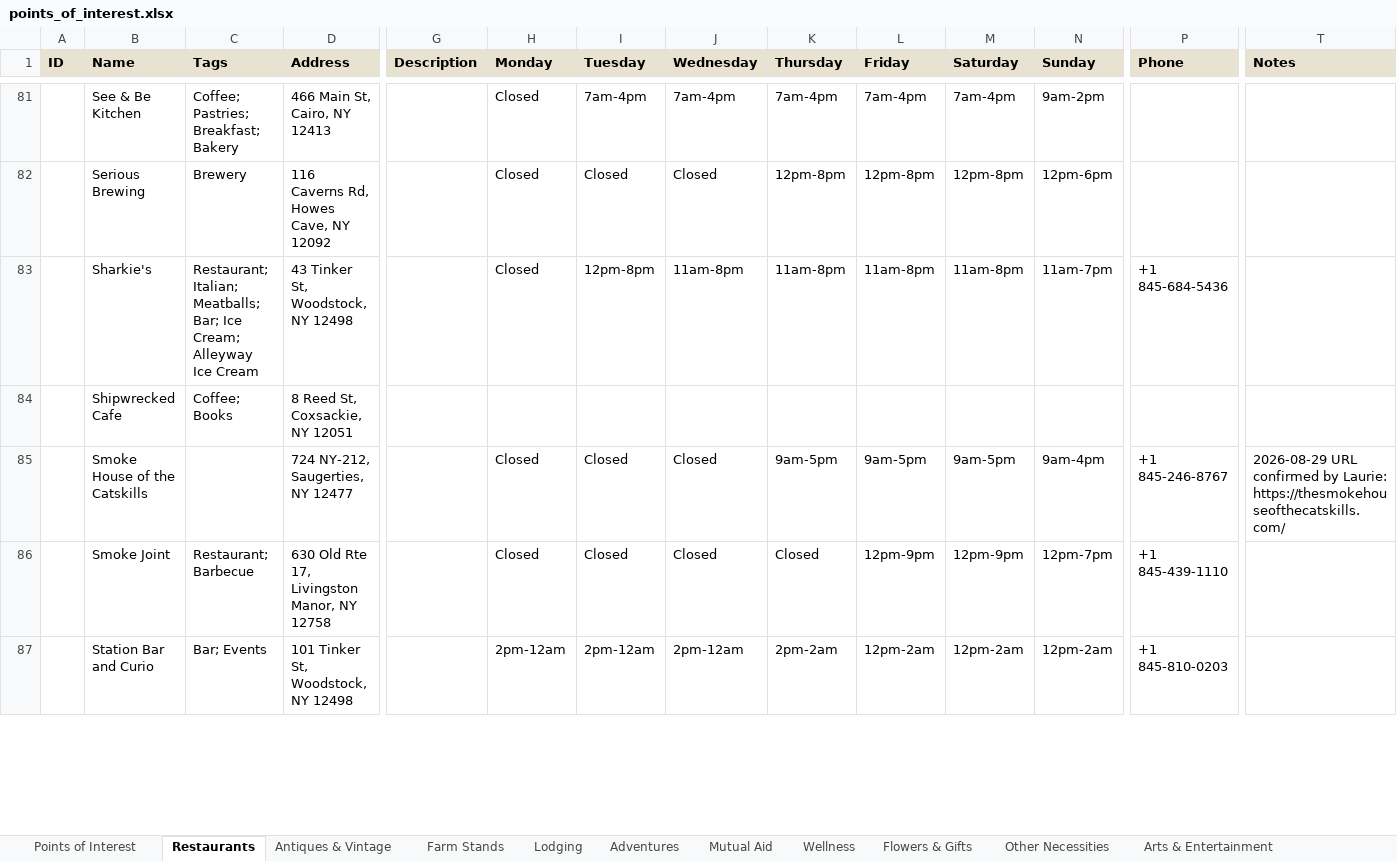
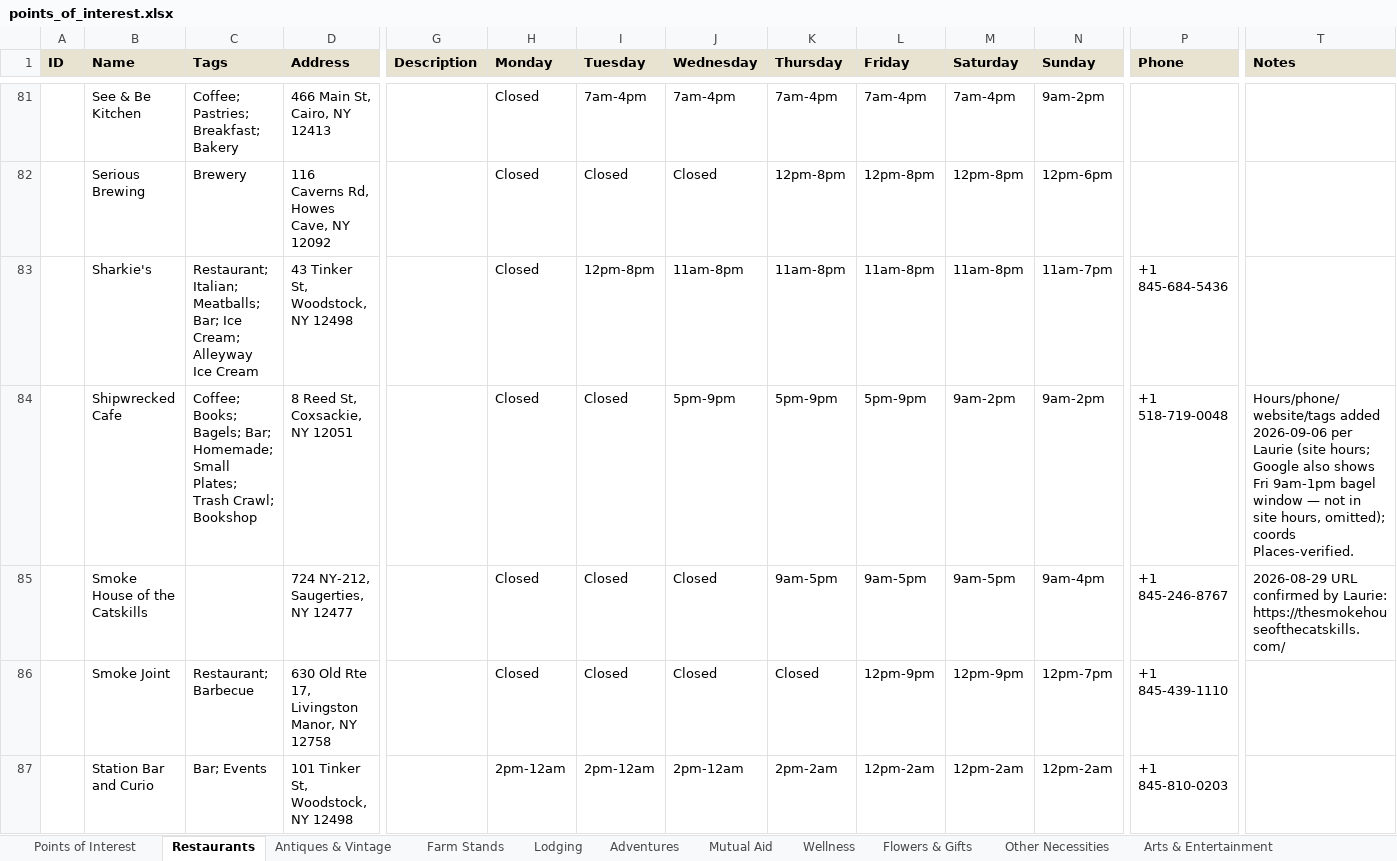
Before and after one commit to nyhilltowners/explore-the-hilltowns, an Excel workbook: data/points_of_interest.xlsx, sheet Restaurants, drawn as a sheet; only a part is shown, gaps mark what is left out; values as stored, in another font and other column widths than the file's, no borders; the diff names each change by its address in the sheet, - before the commit and + after, or states it on an @@ line.

Commit message:
Add files via upload

```diff
--- a/data/points_of_interest.xlsx (sheet Restaurants)
+++ b/data/points_of_interest.xlsx (sheet Restaurants)
-C84 (Tags): Coffee; Books
+C84 (Tags): Coffee; Books; Bagels; Bar; Homemade; Small Plates; Trash Crawl; Bookshop
-H84 (Monday): (empty)
+H84 (Monday): Closed
-I84 (Tuesday): (empty)
+I84 (Tuesday): Closed
-J84 (Wednesday): (empty)
+J84 (Wednesday): 5pm-9pm
-K84 (Thursday): (empty)
+K84 (Thursday): 5pm-9pm
-L84 (Friday): (empty)
+L84 (Friday): 5pm-9pm
-M84 (Saturday): (empty)
+M84 (Saturday): 9am-2pm
-N84 (Sunday): (empty)
+N84 (Sunday): 9am-2pm
-P84 (Phone): (empty)
+P84 (Phone): +1 518-719-0048
-T84 (Notes): (empty)
+T84 (Notes): Hours/phone/website/tags added 2026-09-06 per Laurie (site hours; Google also shows Fri 9am-1pm bagel window — not in site hours, omitted); coords Places-verified.
```
Also changed, not shown: sheet Adventures.
